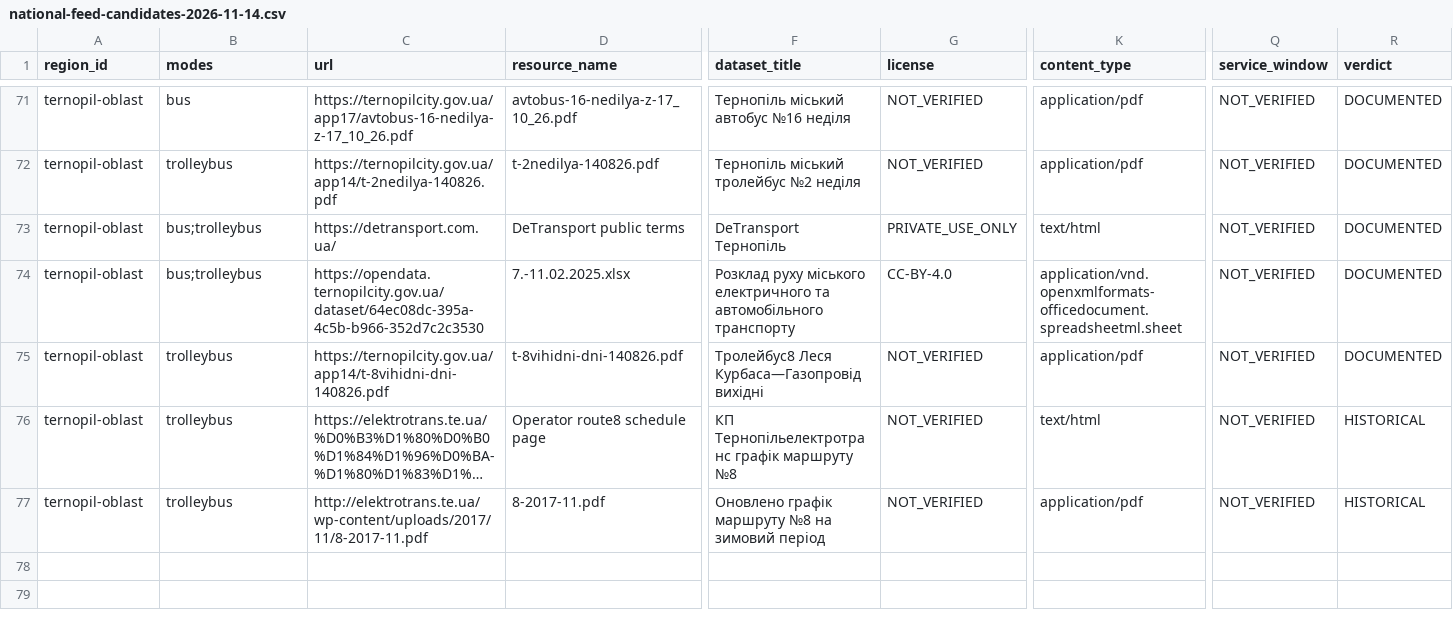
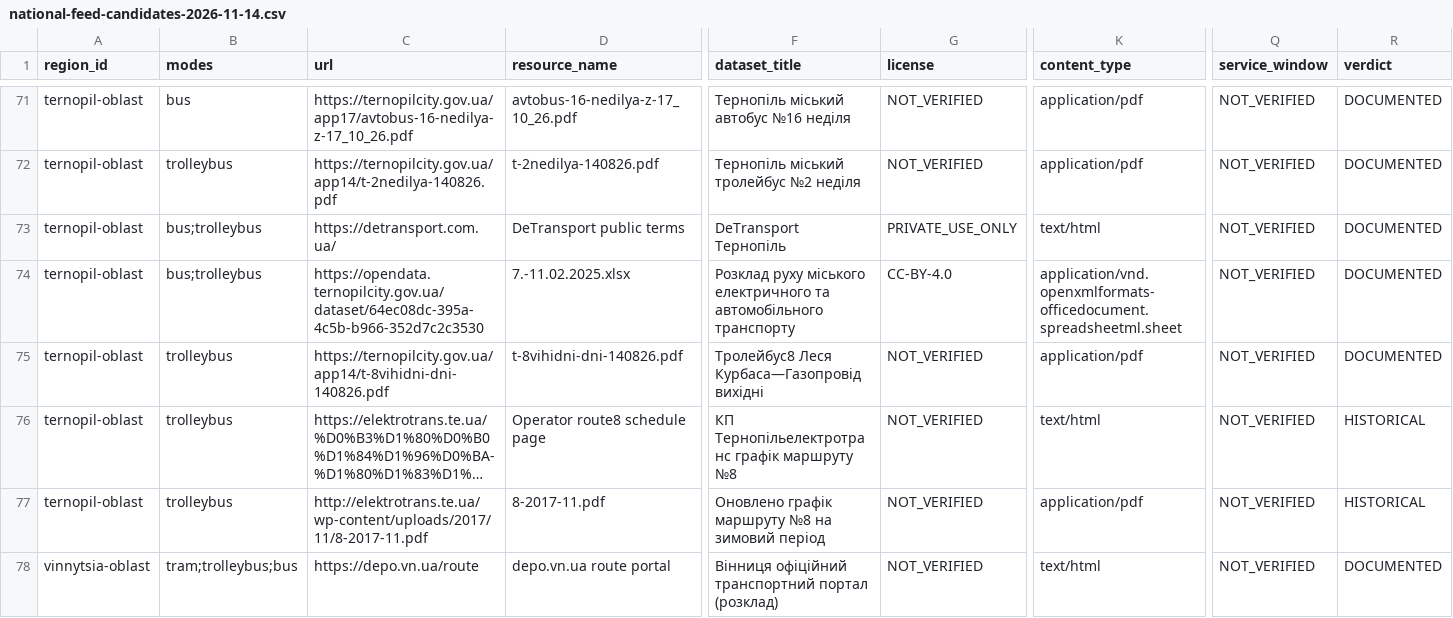
Before and after one commit to dima1203oleg/MarshGO, a CSV file: docs/evidence/national-feed-candidates-2026-11-14.csv, drawn as a sheet; only a part is shown, gaps mark what is left out; long unchanged cells end in …; rows hold the shown columns only; the diff names each change by its address in the sheet, - before the commit and + after, or states it on an @@ line.

Commit message:
docs(feeds): record live Vinnytsia depo.vn.ua portal as current-source candidate with rights gate

```diff
--- a/docs/evidence/national-feed-candidates-2026-11-14.csv
+++ b/docs/evidence/national-feed-candidates-2026-11-14.csv
+row 78: vinnytsia-oblast | tram;trolleybus;bus | https://depo.vn.ua/route | depo.vn.ua route portal | Вінниця офіційний транспортний портал (розклад) | NOT_VERIFIED | text/html | NOT_VERIFIED | DOCUMENTED
```
Also changed, not shown: 3 other files.
